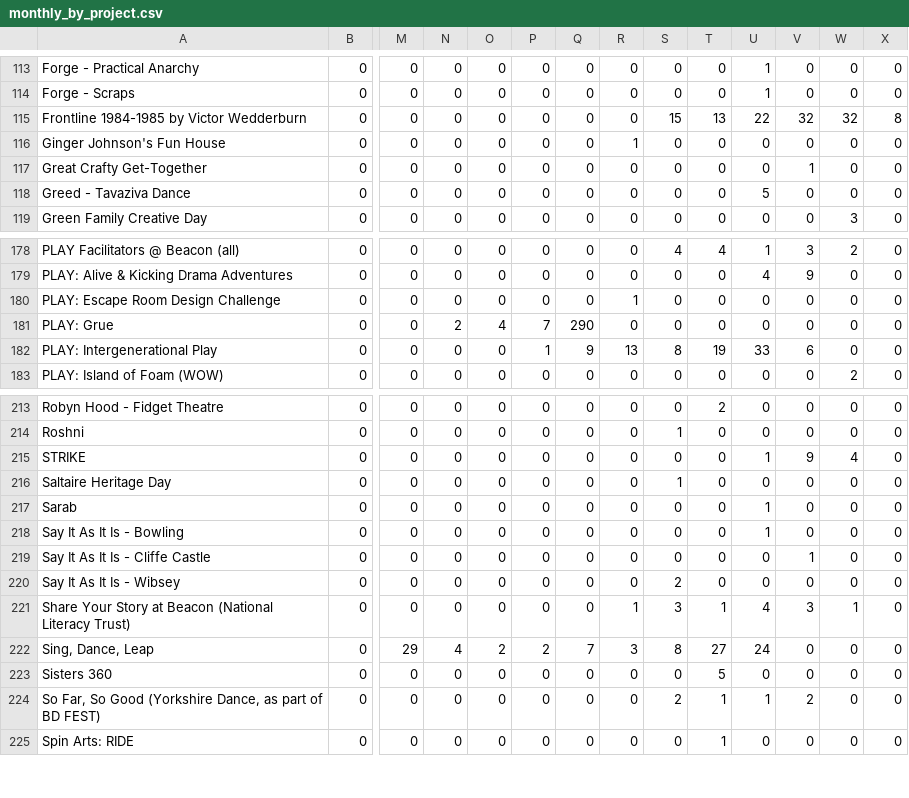
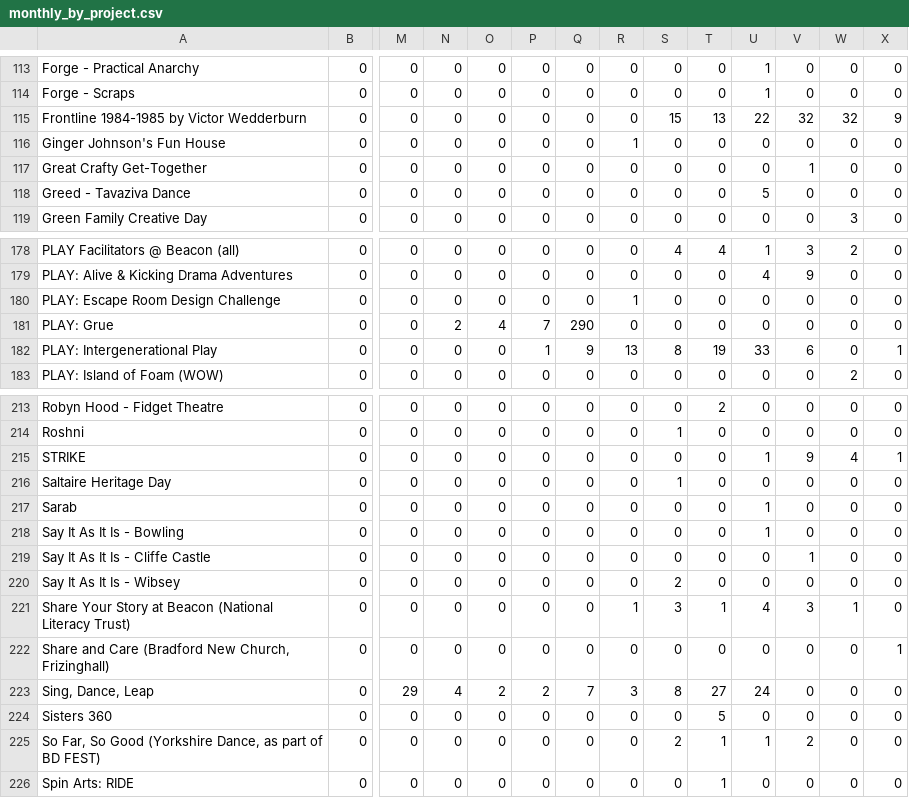
Before and after one commit to open-innovations/bradford-2025, a CSV file: src/themes/programme/_data/events/monthly_by_project.csv, drawn as a sheet; only a part is shown, gaps mark what is left out; rows hold the shown columns only; the diff names each change by its address in the sheet, - before the commit and + after, or states it on an @@ line.

```diff
--- a/src/themes/programme/_data/events/monthly_by_project.csv
+++ b/src/themes/programme/_data/events/monthly_by_project.csv
-X115: 8
+X115: 9
-X182: 0
+X182: 1
-X215: 0
+X215: 1
+row 222: Share and Care (Bradford New Church, Frizinghall) | 0 | 0 | 0 | 0 | 0 | 0 | 0 | 0 | 0 | 0 | 0 | 0 | 1
```
Also changed, not shown: src/experiments/huq/_data/footfall/met_office_bradford.csv, src/themes/programme/_data/events/monthly_breakdown.csv, 23 other files.
